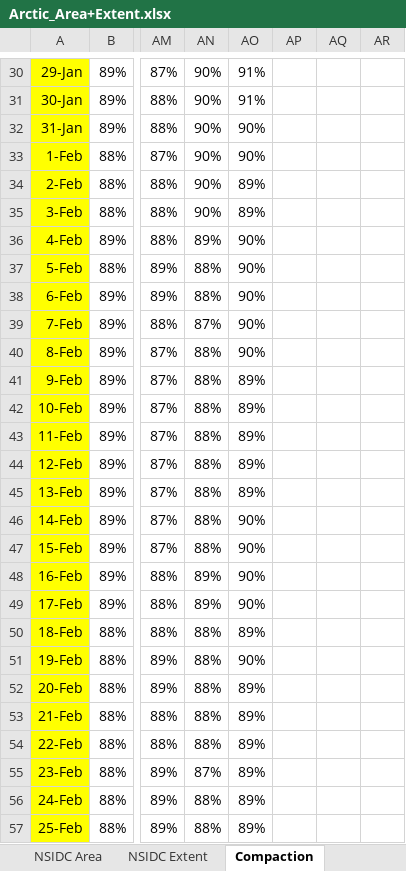
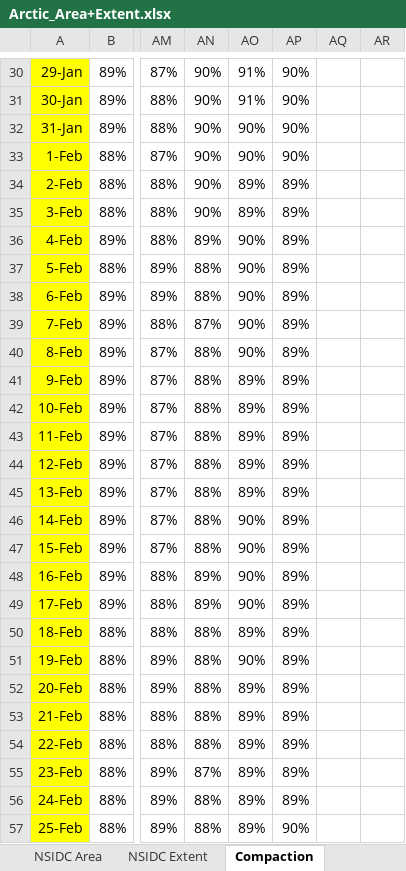
Before and after one commit to NicoSun/ScienceData, an Excel workbook: Arctic_Area+Extent.xlsx, sheet Compaction, drawn as a sheet; only a part is shown, gaps mark what is left out; values as stored, in another font and other column widths than the file's, no borders; the diff covers the shown part only; the diff names each change by its address in the sheet, - before the commit and + after, or states it on an @@ line.

```diff
--- a/Arctic_Area+Extent.xlsx (sheet Compaction)
+++ b/Arctic_Area+Extent.xlsx (sheet Compaction)
-AP30:AP33: (empty)
+AP30:AP33: 90%
-AP34:AP56: (empty)
+AP34:AP56: 89%
-AP57: (empty)
+AP57: 90%
```
Also changed, not shown: 339 edited cells elsewhere in this sheet, sheet NSIDC Extent, sheet NSIDC Area, Antarctic_Area+Extent.xlsx, 4 other files.
